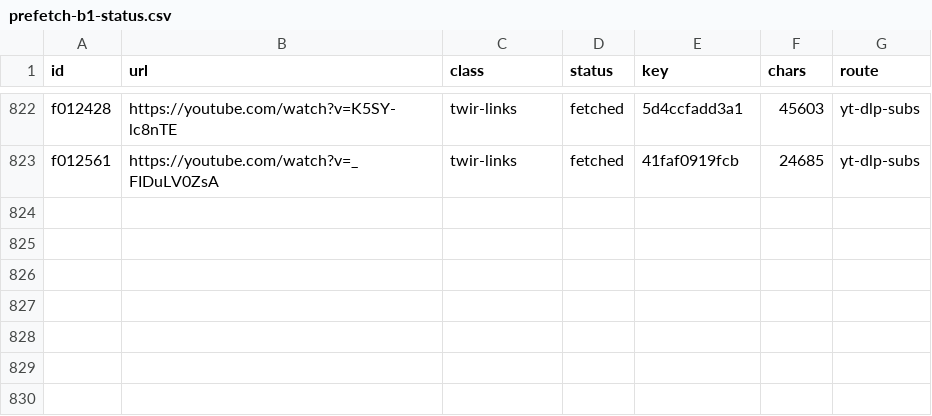
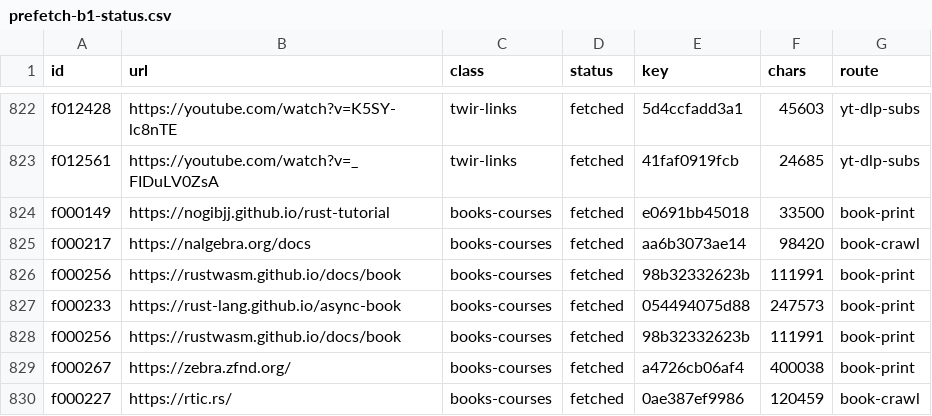
Before and after one commit to ryzhakar/gym, a CSV file: docs/orchestration_log/recon/2026-09-27/research/rust-map/samples/prefetch-b1-status.csv, drawn as a sheet; only a part is shown, gaps mark what is left out; the diff names each change by its address in the sheet, - before the commit and + after, or states it on an @@ line.

Commit message:
docs(research): rust batch 1 blind duplicate fill

```diff
--- a/docs/orchestration_log/recon/2026-09-27/research/rust-map/samples/prefetch-b1-status.csv
+++ b/docs/orchestration_log/recon/2026-09-27/research/rust-map/samples/prefetch-b1-status.csv
+row 824: f000149 | https://nogibjj.github.io/rust-tutorial | books-courses | fetched | e0691bb45018 | 33500 | book-print
+row 825: f000217 | https://nalgebra.org/docs | books-courses | fetched | aa6b3073ae14 | 98420 | book-crawl
+row 826: f000256 | https://rustwasm.github.io/docs/book | books-courses | fetched | 98b32332623b | 111991 | book-print
+row 827: f000233 | https://rust-lang.github.io/async-book | books-courses | fetched | 054494075d88 | 247573 | book-print
+row 828: f000256 | https://rustwasm.github.io/docs/book | books-courses | fetched | 98b32332623b | 111991 | book-print
+row 829: f000267 | https://zebra.zfnd.org/ | books-courses | fetched | a4726cb06af4 | 400038 | book-print
+row 830: f000227 | https://rtic.rs/ | books-courses | fetched | 0ae387ef9986 | 120459 | book-crawl
```
Also changed, not shown: 32 other files.
